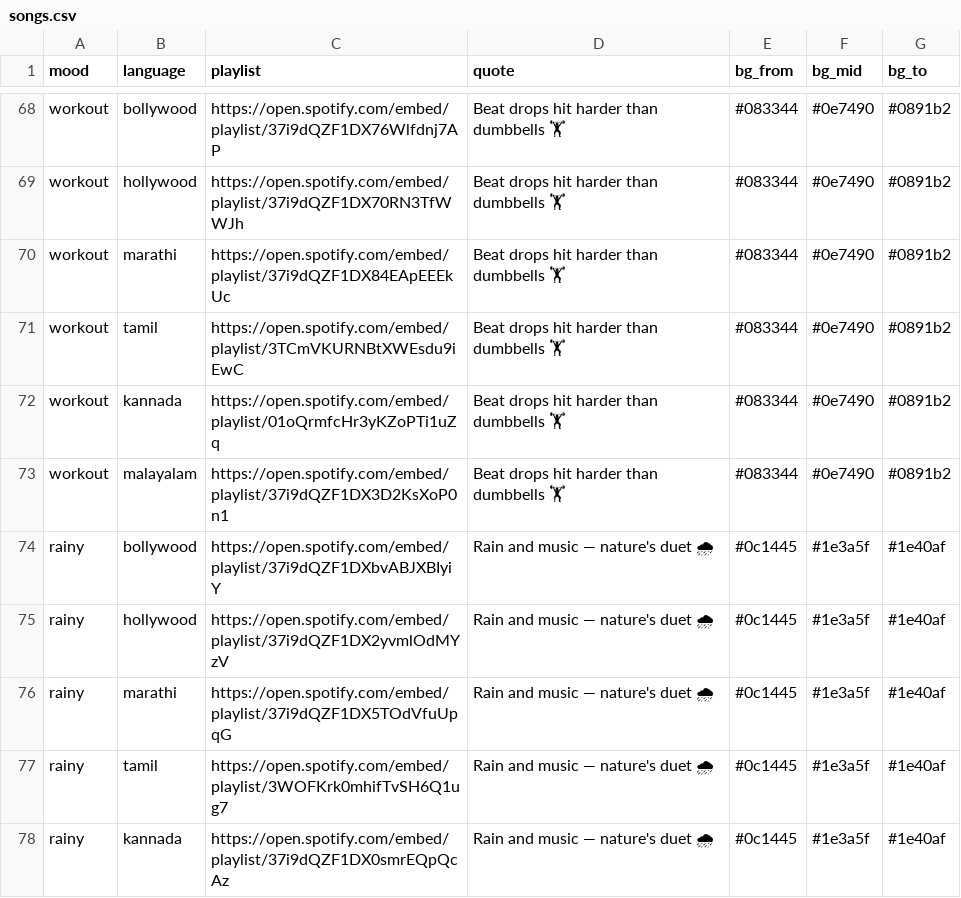
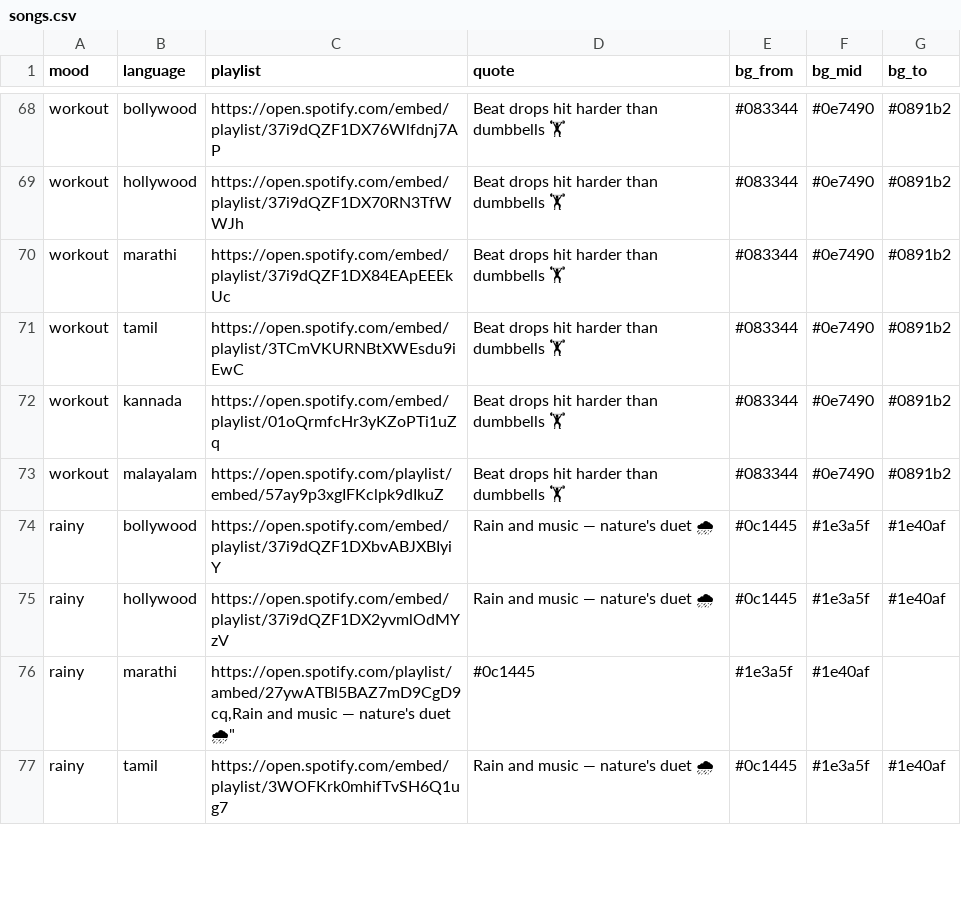
Before and after one commit to PranavDighe2306/moodmusic, a CSV file: songs.csv, drawn as a sheet; only a part is shown, gaps mark what is left out; removed rows and columns are numbered as before the commit, all else as after; the diff covers the shown part only; the diff names each change by its address in the sheet, - before the commit and + after, or states it on an @@ line.

```diff
--- a/songs.csv
+++ b/songs.csv
-C73 (playlist): https://open.spotify.com/embed/playlist/37i9dQZF1DX3D2KsXoP0n1
+C73 (playlist): https://open.spotify.com/playlist/embed/57ay9p3xgIFKclpk9dIkuZ
-C76 (playlist): https://open.spotify.com/embed/playlist/37i9dQZF1DX5TOdVfuUpqG
+C76 (playlist): https://open.spotify.com/playlist/ambed/27ywATBl5BAZ7mD9CgD9cq,Rain and music — nature's duet 🌧"
-D76 (quote): Rain and music — nature's duet 🌧
+D76 (quote): #0c1445
-E76 (bg_from): #0c1445
+E76 (bg_from): #1e3a5f
-F76 (bg_mid): #1e3a5f
+F76 (bg_mid): #1e40af
-G76 (bg_to): #1e40af
+G76 (bg_to): (empty)
-row 78: rainy | kannada | https://open.spotify.com/embed/playlist/37i9dQZF1DX0smrEQpQcAz | Rain and music — nature's duet 🌧 | #0c1445 | #1e3a5f | #1e40af
```
Also changed, not shown: 2 added rows, 1 removed row and 29 edited cells elsewhere in this file, 1 other file.
